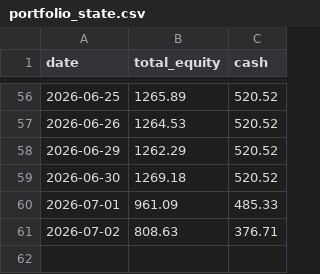
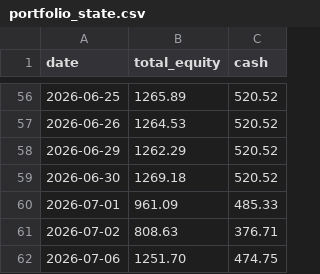
Before and after one commit to phj1120/classicQuant, a CSV file: data/portfolio_state.csv, drawn as a sheet; only a part is shown, gaps mark what is left out; the diff names each change by its address in the sheet, - before the commit and + after, or states it on an @@ line.

```diff
--- a/data/portfolio_state.csv
+++ b/data/portfolio_state.csv
+row 62: 2026-07-06 | 1251.70 | 474.75
```
Also changed, not shown: 10 other files.
